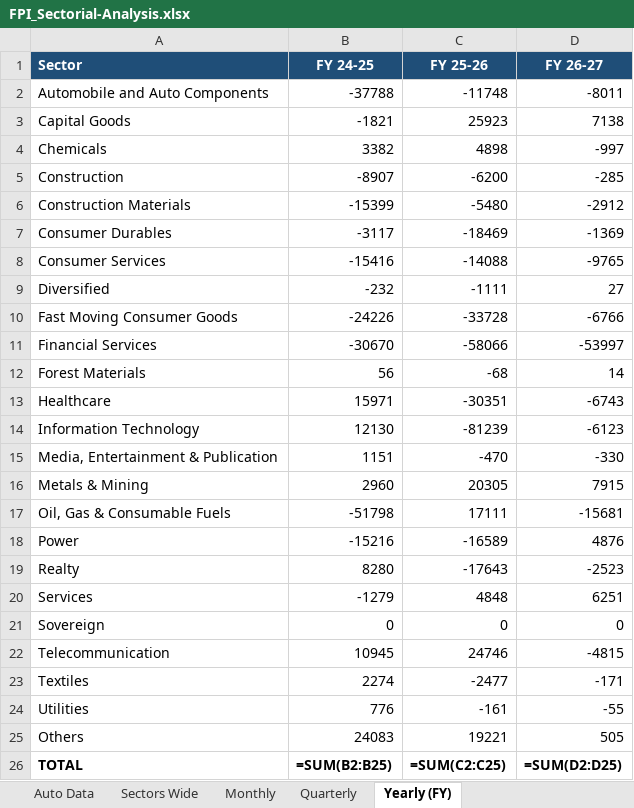
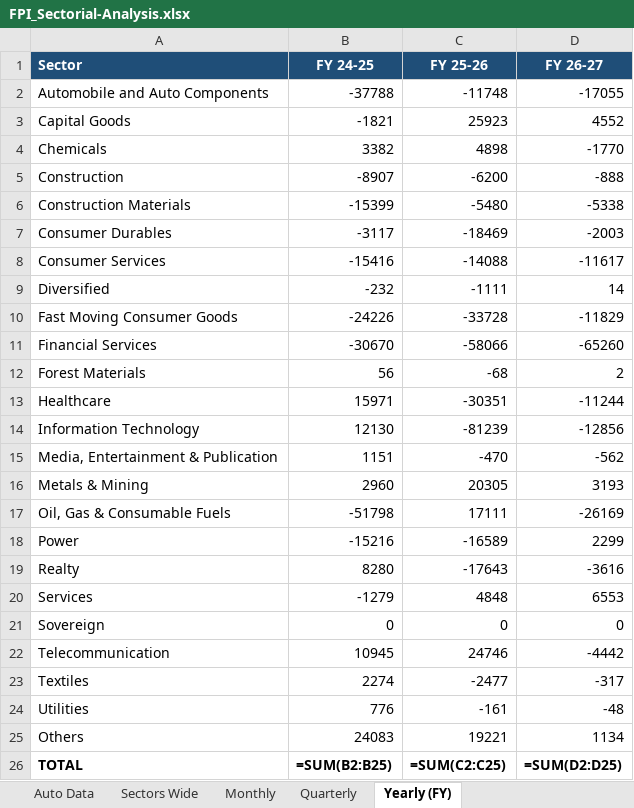
Before and after one commit to anki1007/scanX, an Excel workbook: FPI/FPI_Sectorial-Analysis.xlsx, sheet Yearly (FY), drawn as a sheet; values as stored, in another font and other column widths than the file's, no borders; formulas without a stored value are shown as written; conditional formats not drawn; the diff names each change by its address in the sheet, - before the commit and + after, or states it on an @@ line.

```diff
--- a/FPI/FPI_Sectorial-Analysis.xlsx (sheet Yearly (FY))
+++ b/FPI/FPI_Sectorial-Analysis.xlsx (sheet Yearly (FY))
-D2 (FY 26-27): -8011
+D2 (FY 26-27): -17055
-D3 (FY 26-27): 7138
+D3 (FY 26-27): 4552
-D4 (FY 26-27): -997
+D4 (FY 26-27): -1770
-D5 (FY 26-27): -285
+D5 (FY 26-27): -888
-D6 (FY 26-27): -2912
+D6 (FY 26-27): -5338
-D7 (FY 26-27): -1369
+D7 (FY 26-27): -2003
-D8 (FY 26-27): -9765
+D8 (FY 26-27): -11617
-D9 (FY 26-27): 27
+D9 (FY 26-27): 14
-D10 (FY 26-27): -6766
+D10 (FY 26-27): -11829
-D11 (FY 26-27): -53997
+D11 (FY 26-27): -65260
-D12 (FY 26-27): 14
+D12 (FY 26-27): 2
-D13 (FY 26-27): -6743
+D13 (FY 26-27): -11244
-D14 (FY 26-27): -6123
+D14 (FY 26-27): -12856
-D15 (FY 26-27): -330
+D15 (FY 26-27): -562
-D16 (FY 26-27): 7915
+D16 (FY 26-27): 3193
-D17 (FY 26-27): -15681
+D17 (FY 26-27): -26169
-D18 (FY 26-27): 4876
+D18 (FY 26-27): 2299
-D19 (FY 26-27): -2523
+D19 (FY 26-27): -3616
-D20 (FY 26-27): 6251
+D20 (FY 26-27): 6553
-D22 (FY 26-27): -4815
+D22 (FY 26-27): -4442
-D23 (FY 26-27): -171
+D23 (FY 26-27): -317
-D24 (FY 26-27): -55
+D24 (FY 26-27): -48
-D25 (FY 26-27): 505
+D25 (FY 26-27): 1134
```
Also changed, not shown: sheet Auto Data, sheet Quarterly, sheet Monthly, sheet Sectors Wide, sheet FPIs Fortnightly Investments, hidden cells, charts or pictures, 32 other files.
